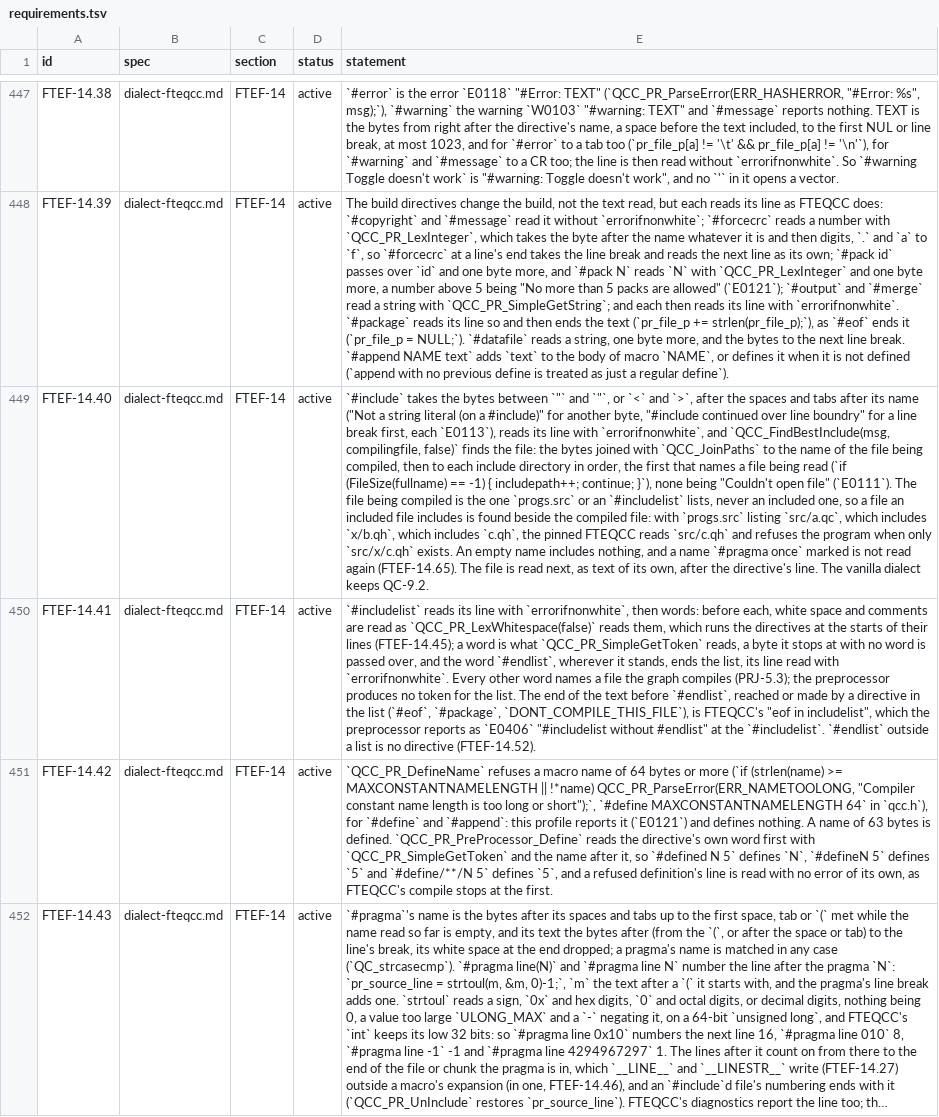
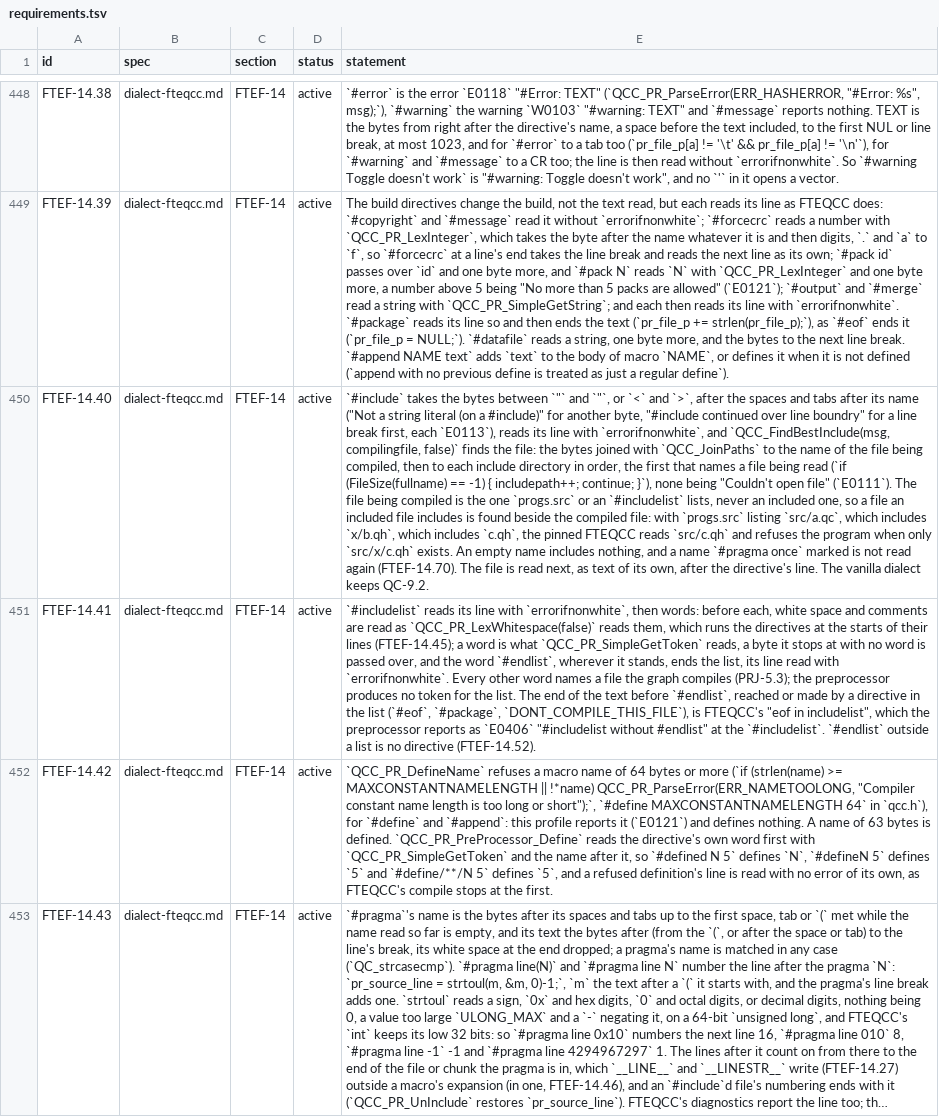
Before and after one commit to quakecstudio/editor, a TSV file: docs/spec/requirements.tsv, drawn as a sheet; only a part is shown, gaps mark what is left out; long unchanged cells end in …; addresses are those after the commit; the diff covers the shown part only; the diff names each change by its address in the sheet, - before the commit and + after, or states it on an @@ line.

Commit message:
test(spec): finish the L2 inventory and prove its rows
Every row of docs/spec/inventory-l2.md is ported or not modelled with
its statement, checked by the qs-tests inventory module. The builtin
differential gains the flag, word-bound and list-form cases, and a graph
case whose oracle rejects agrees when the graph reports an error. Adds
FTEQCC's hanging backslash-CR warning and the statements for the command
line, #copyright and the include path warnings.

```diff
--- a/docs/spec/requirements.tsv
+++ b/docs/spec/requirements.tsv
-E450 (statement): …read again (FTEF-14.65). The file…
+E450 (statement): …read again (FTEF-14.70). The file…
```
Also changed, not shown: 6 added rows and 9 edited cells elsewhere in this file, 29 other files.
